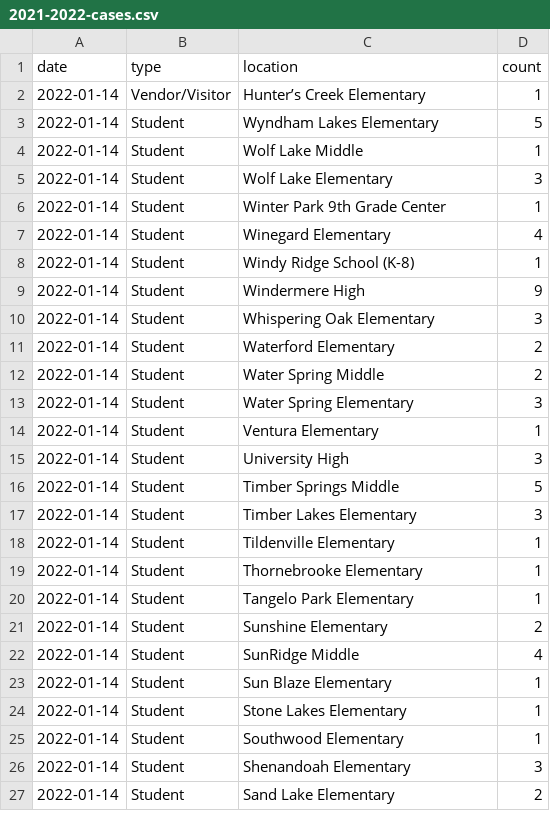
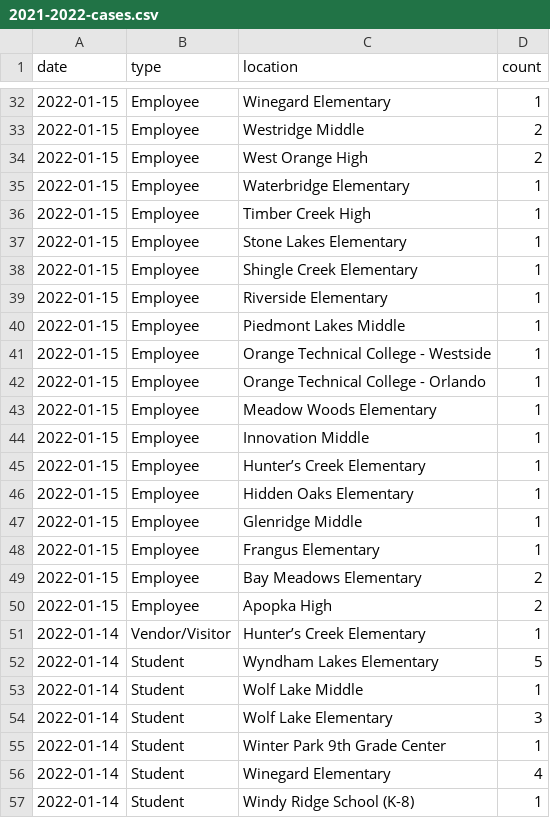
Before and after one commit to leggt/ocps-covid-csv, a CSV file: data/2021-2022-cases.csv, drawn as a sheet; only a part is shown, gaps mark what is left out; the shorter side is filled out with more unchanged rows; the diff covers the shown part only.

Commit message:
Updating data

```diff
--- a/data/2021-2022-cases.csv
+++ b/data/2021-2022-cases.csv
@@ -2 +32,20 @@ date,type,location,count
+2022-01-15,Employee,Winegard Elementary,1
+2022-01-15,Employee,Westridge Middle,2
+2022-01-15,Employee,West Orange High,2
+2022-01-15,Employee,Waterbridge Elementary,1
+2022-01-15,Employee,Timber Creek High,1
+2022-01-15,Employee,Stone Lakes Elementary,1
+2022-01-15,Employee,Shingle Creek Elementary,1
+2022-01-15,Employee,Riverside Elementary,1
+2022-01-15,Employee,Piedmont Lakes Middle,1
+2022-01-15,Employee,Orange Technical College - Westside,1
+2022-01-15,Employee,Orange Technical College - Orlando,1
+2022-01-15,Employee,Meadow Woods Elementary,1
+2022-01-15,Employee,Innovation Middle,1
+2022-01-15,Employee,Hunter’s Creek Elementary,1
+2022-01-15,Employee,Hidden Oaks Elementary,1
+2022-01-15,Employee,Glenridge Middle,1
+2022-01-15,Employee,Frangus Elementary,1
+2022-01-15,Employee,Bay Meadows Elementary,2
+2022-01-15,Employee,Apopka High,2
 2022-01-14,Vendor/Visitor,Hunter’s Creek Elementary,1
```
Also changed, not shown: 30 added rows elsewhere in this file.
